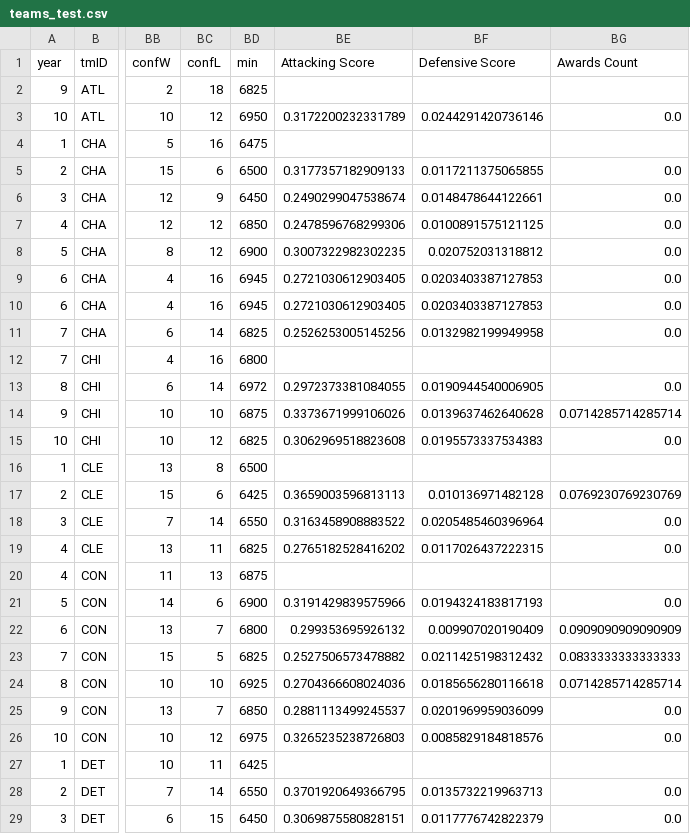
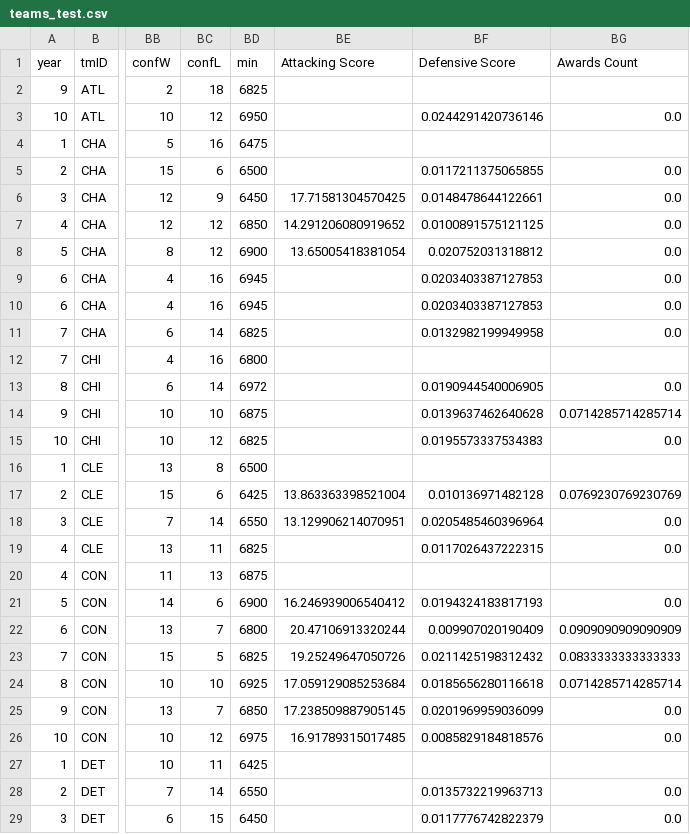
Before and after one commit to sirkotal/feup-ac, a CSV file: dataset/processed/teams_test.csv, drawn as a sheet; only a part is shown, gaps mark what is left out; the diff covers the shown part only; the diff names each change by its address in the sheet, - before the commit and + after, or states it on an @@ line.

Commit message:
New stats model for attacking play

```diff
--- a/dataset/processed/teams_test.csv
+++ b/dataset/processed/teams_test.csv
-BE3 (Attacking Score): 0.3172200232331789
+BE3 (Attacking Score): (empty)
-BE5 (Attacking Score): 0.3177357182909133
+BE5 (Attacking Score): (empty)
-BE6 (Attacking Score): 0.2490299047538674
+BE6 (Attacking Score): 17.71581304570425
-BE7 (Attacking Score): 0.2478596768299306
+BE7 (Attacking Score): 14.291206080919652
-BE8 (Attacking Score): 0.3007322982302235
+BE8 (Attacking Score): 13.65005418381054
-BE9:BE10 (Attacking Score): 0.2721030612903405
+BE9:BE10 (Attacking Score): (empty)
-BE11 (Attacking Score): 0.2526253005145256
+BE11 (Attacking Score): (empty)
-BE13 (Attacking Score): 0.2972373381084055
+BE13 (Attacking Score): (empty)
-BE14 (Attacking Score): 0.3373671999106026
+BE14 (Attacking Score): (empty)
-BE15 (Attacking Score): 0.3062969518823608
+BE15 (Attacking Score): (empty)
-BE17 (Attacking Score): 0.3659003596813113
+BE17 (Attacking Score): 13.863363398521004
-BE18 (Attacking Score): 0.3163458908883522
+BE18 (Attacking Score): 13.129906214070951
-BE19 (Attacking Score): 0.2765182528416202
+BE19 (Attacking Score): (empty)
-BE21 (Attacking Score): 0.3191429839575966
+BE21 (Attacking Score): 16.246939006540412
-BE22 (Attacking Score): 0.299353695926132
+BE22 (Attacking Score): 20.47106913320244
-BE23 (Attacking Score): 0.2527506573478882
+BE23 (Attacking Score): 19.25249647050726
-BE24 (Attacking Score): 0.2704366608024036
+BE24 (Attacking Score): 17.059129085253684
-BE25 (Attacking Score): 0.2881113499245537
+BE25 (Attacking Score): 17.238509887905145
-BE26 (Attacking Score): 0.3265235238726803
+BE26 (Attacking Score): 16.91789315017485
-BE28 (Attacking Score): 0.3701920649366795
+BE28 (Attacking Score): (empty)
-BE29 (Attacking Score): 0.3069875580828151
+BE29 (Attacking Score): (empty)
```
Also changed, not shown: 119 edited cells elsewhere in this file, 3 other files.
